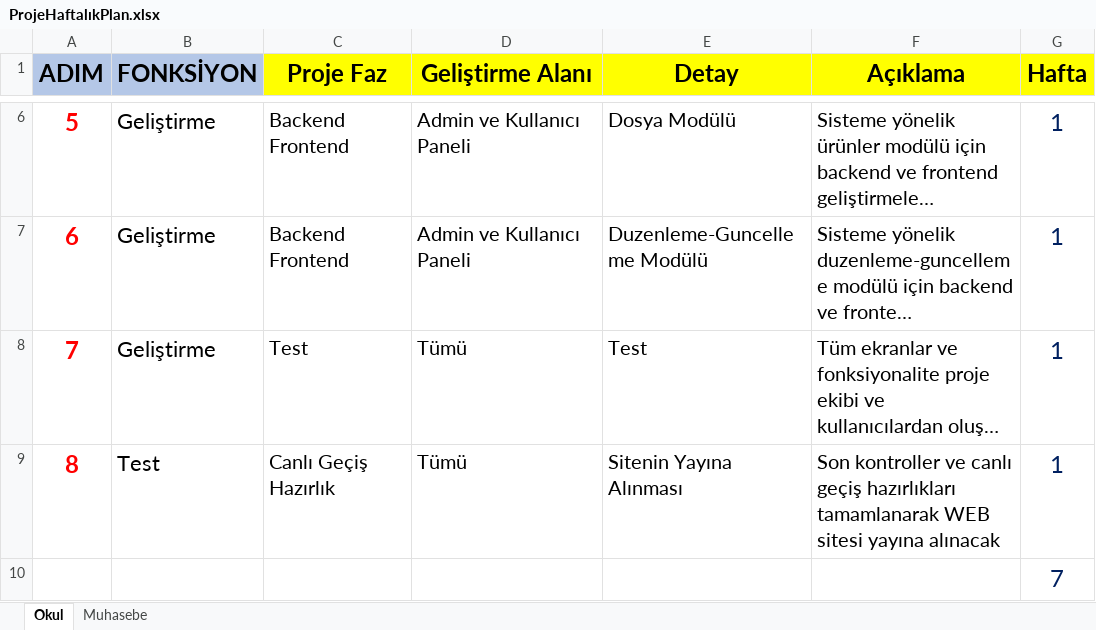
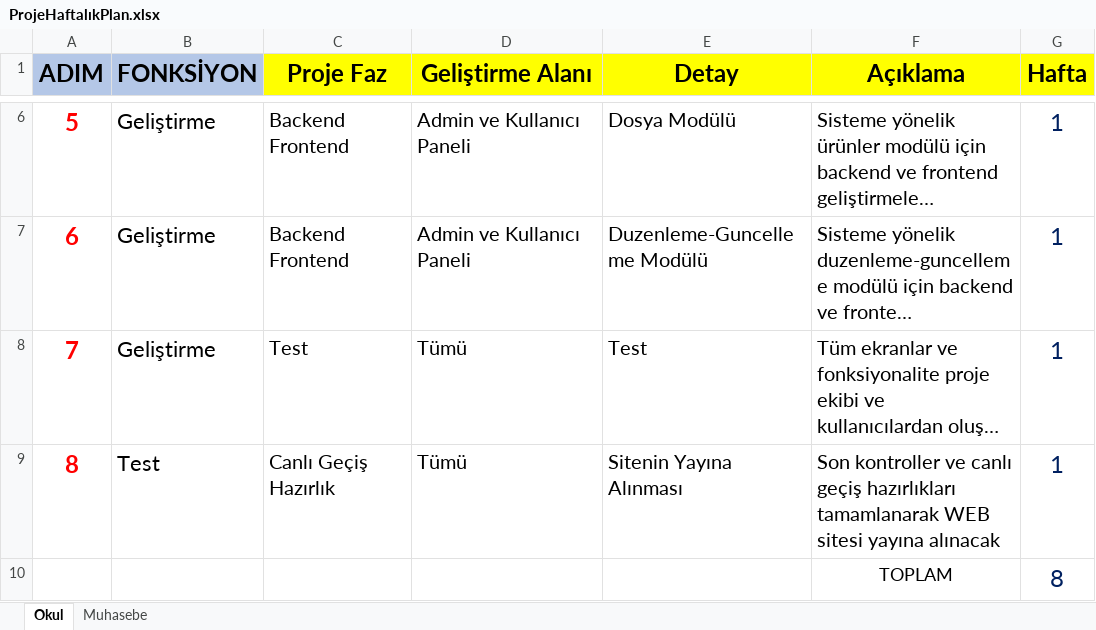
Before and after one commit to maglorelensar/BMG_IV, an Excel workbook: ProjeHaftalıkPlan.xlsx, sheet Okul, drawn as a sheet; only a part is shown, gaps mark what is left out; long unchanged cells end in …; values as stored, in another font and other column widths than the file's, no borders; removed rows and columns are numbered as before the commit, all else as after; the diff names each change by its address in the sheet, - before the commit and + after, or states it on an @@ line.

Commit message:
Update ProjeHaftalıkPlan.xlsx

```diff
--- a/ProjeHaftalıkPlan.xlsx (sheet Okul)
+++ b/ProjeHaftalıkPlan.xlsx (sheet Okul)
-row 10:  |  |  |  |  |  | 7
+row 10:  |  |  |  |  | TOPLAM | 8
```
